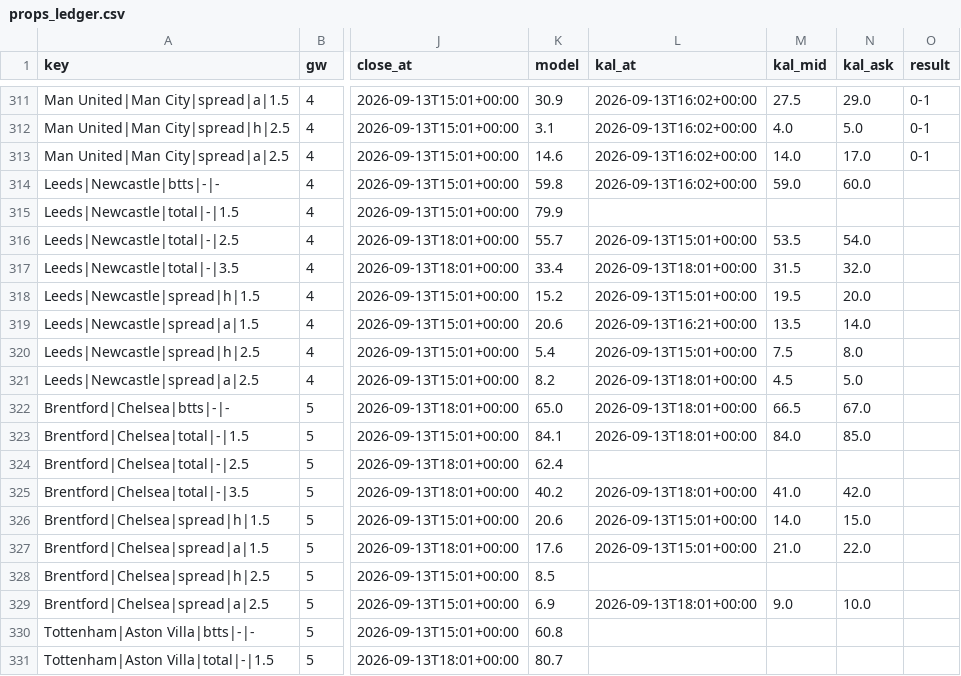
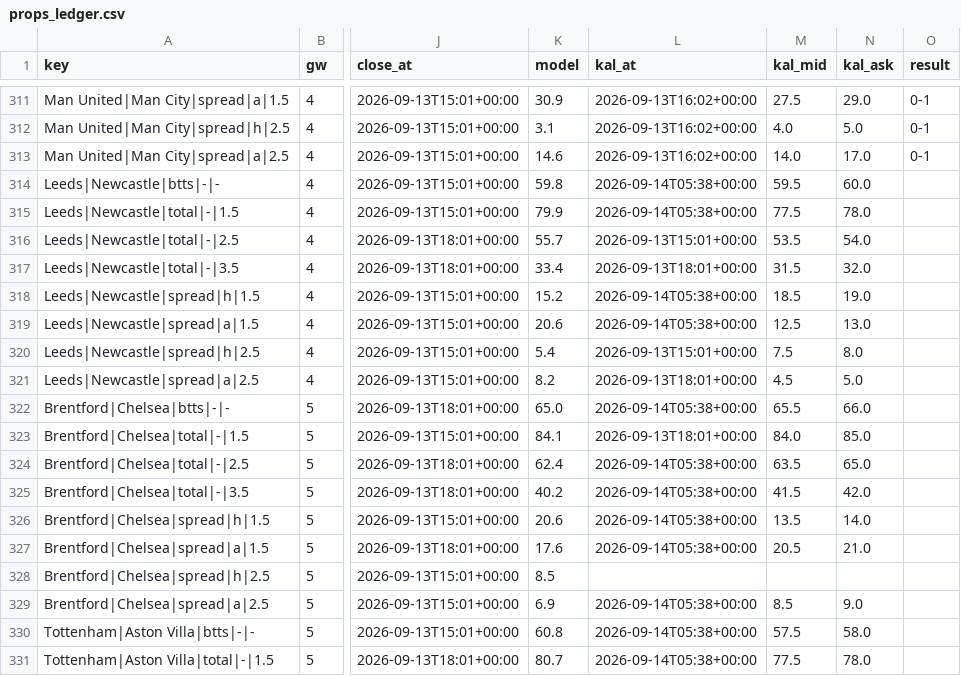
Before and after one commit to iceyfuture/prem_predictor_updated, a CSV file: dashboard/props_ledger.csv, drawn as a sheet; only a part is shown, gaps mark what is left out; the diff covers the shown part only; the diff names each change by its address in the sheet, - before the commit and + after, or states it on an @@ line.

```diff
--- a/dashboard/props_ledger.csv
+++ b/dashboard/props_ledger.csv
-L314 (kal_at): 2026-09-13T16:02+00:00
+L314 (kal_at): 2026-09-14T05:38+00:00
-M314 (kal_mid): 59.0
+M314 (kal_mid): 59.5
-L315 (kal_at): (empty)
+L315 (kal_at): 2026-09-14T05:38+00:00
-M315 (kal_mid): (empty)
+M315 (kal_mid): 77.5
-N315 (kal_ask): (empty)
+N315 (kal_ask): 78.0
-L318 (kal_at): 2026-09-13T15:01+00:00
+L318 (kal_at): 2026-09-14T05:38+00:00
-M318 (kal_mid): 19.5
+M318 (kal_mid): 18.5
-N318 (kal_ask): 20.0
+N318 (kal_ask): 19.0
-L319 (kal_at): 2026-09-13T16:21+00:00
+L319 (kal_at): 2026-09-14T05:38+00:00
-M319 (kal_mid): 13.5
+M319 (kal_mid): 12.5
-N319 (kal_ask): 14.0
+N319 (kal_ask): 13.0
-L322 (kal_at): 2026-09-13T18:01+00:00
+L322 (kal_at): 2026-09-14T05:38+00:00
-M322 (kal_mid): 66.5
+M322 (kal_mid): 65.5
-N322 (kal_ask): 67.0
+N322 (kal_ask): 66.0
-L324 (kal_at): (empty)
+L324 (kal_at): 2026-09-14T05:38+00:00
-M324 (kal_mid): (empty)
+M324 (kal_mid): 63.5
-N324 (kal_ask): (empty)
+N324 (kal_ask): 65.0
-L325 (kal_at): 2026-09-13T18:01+00:00
+L325 (kal_at): 2026-09-14T05:38+00:00
-M325 (kal_mid): 41.0
+M325 (kal_mid): 41.5
-L326:L327 (kal_at): 2026-09-13T15:01+00:00
+L326:L327 (kal_at): 2026-09-14T05:38+00:00
-M326 (kal_mid): 14.0
+M326 (kal_mid): 13.5
-N326 (kal_ask): 15.0
+N326 (kal_ask): 14.0
-M327 (kal_mid): 21.0
+M327 (kal_mid): 20.5
-N327 (kal_ask): 22.0
+N327 (kal_ask): 21.0
-L329 (kal_at): 2026-09-13T18:01+00:00
+L329 (kal_at): 2026-09-14T05:38+00:00
-M329 (kal_mid): 9.0
+M329 (kal_mid): 8.5
-N329 (kal_ask): 10.0
+N329 (kal_ask): 9.0
-L330:L331 (kal_at): (empty)
+L330:L331 (kal_at): 2026-09-14T05:38+00:00
-M330 (kal_mid): (empty)
+M330 (kal_mid): 57.5
-N330 (kal_ask): (empty)
+N330 (kal_ask): 58.0
-M331 (kal_mid): (empty)
+M331 (kal_mid): 77.5
-N331 (kal_ask): (empty)
+N331 (kal_ask): 78.0
```
Also changed, not shown: 2 added rows and 90 edited cells elsewhere in this file, dashboard/ledger.csv, outputs/fpl_player_stats_2026_27.csv, 6 other files.
